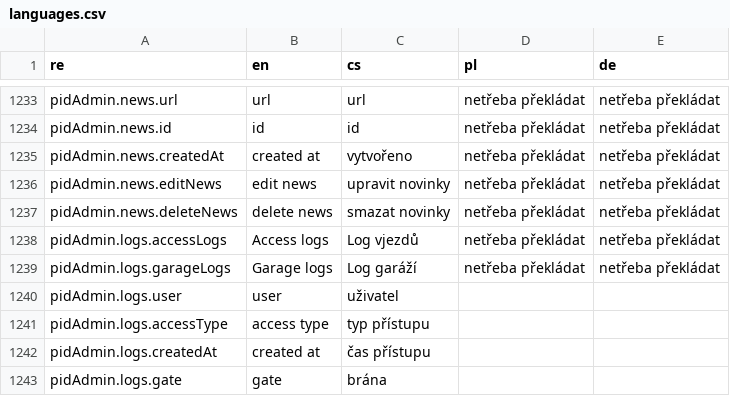
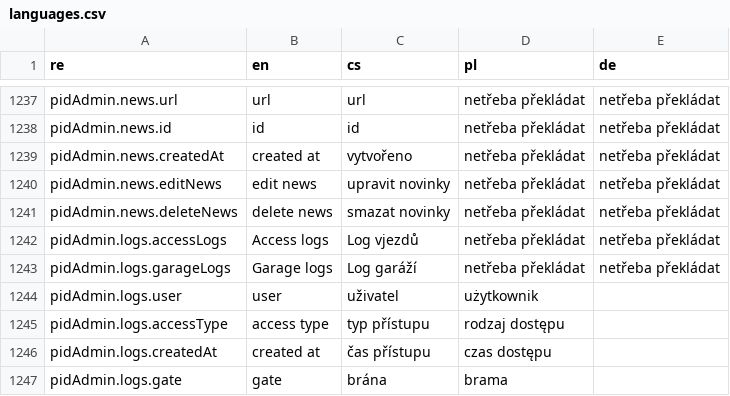
Before and after one commit to factorio-solutions/pid-desktop, a CSV file: app/_shared/locales/languages.csv, drawn as a sheet; only a part is shown, gaps mark what is left out; the diff covers the shown part only.

Commit message:
applied locales

```diff
--- a/app/_shared/locales/languages.csv
+++ b/app/_shared/locales/languages.csv
@@ -1524,5 +1529,5 @@ pidAdmin.logs.accessLogs,Access logs,Log vjezdů,netřeba překládat,netřeba p
 pidAdmin.logs.garageLogs,Garage logs,Log garáží,netřeba překládat,netřeba překládat
-pidAdmin.logs.user,user,uživatel,,
-pidAdmin.logs.accessType,access type,typ přístupu,,
-pidAdmin.logs.createdAt,created at,čas přístupu,,
-pidAdmin.logs.gate,gate,brána,,
+pidAdmin.logs.user,user,uživatel,użytkownik,
+pidAdmin.logs.accessType,access type,typ přístupu,rodzaj dostępu,
+pidAdmin.logs.createdAt,created at,čas přístupu,czas dostępu,
+pidAdmin.logs.gate,gate,brána,brama,
```
Also changed, not shown: 4 added rows and 9 edited cells elsewhere in this file, 4 other files.
